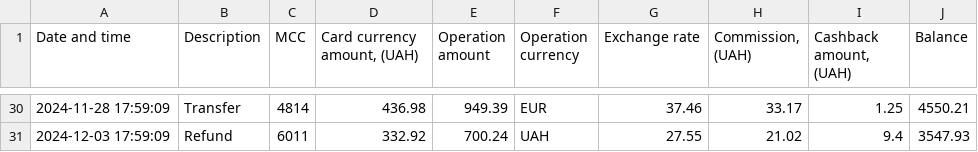
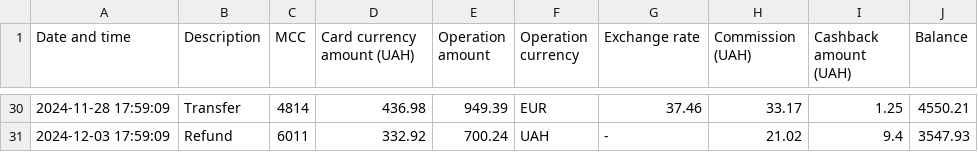
Before and after one commit to Doctor2007/budget_calc, a CSV file: data/bills/11_gen.csv, drawn as a sheet; only a part is shown, gaps mark what is left out; the diff covers the shown part only.

```diff
--- a/data/bills/11_gen.csv
+++ b/data/bills/11_gen.csv
@@ -1 +1 @@
-Date and time,Description,MCC,"Card currency amount, (UAH)",Operation amount,Operation currency,Exchange rate,"Commission, (UAH)","Cashback amount, (UAH)",Balance
+Date and time,Description,MCC,Card currency amount (UAH),Operation amount,Operation currency,Exchange rate,Commission (UAH),Cashback amount (UAH),Balance
@@ -30,2 +30,2 @@ Date and time,Description,MCC,"Card currency amount, (UAH)",Operation amount,Ope
 2024-11-28 17:59:09,Transfer,4814,436.98,949.39,EUR,37.46,33.17,1.25,4550.21
-2024-12-03 17:59:09,Refund,6011,332.92,700.24,UAH,27.55,21.02,9.4,3547.93
+2024-12-03 17:59:09,Refund,6011,332.92,700.24,UAH,-,21.02,9.4,3547.93
```
Also changed, not shown: 14 edited cells elsewhere in this file, 1 other file.
